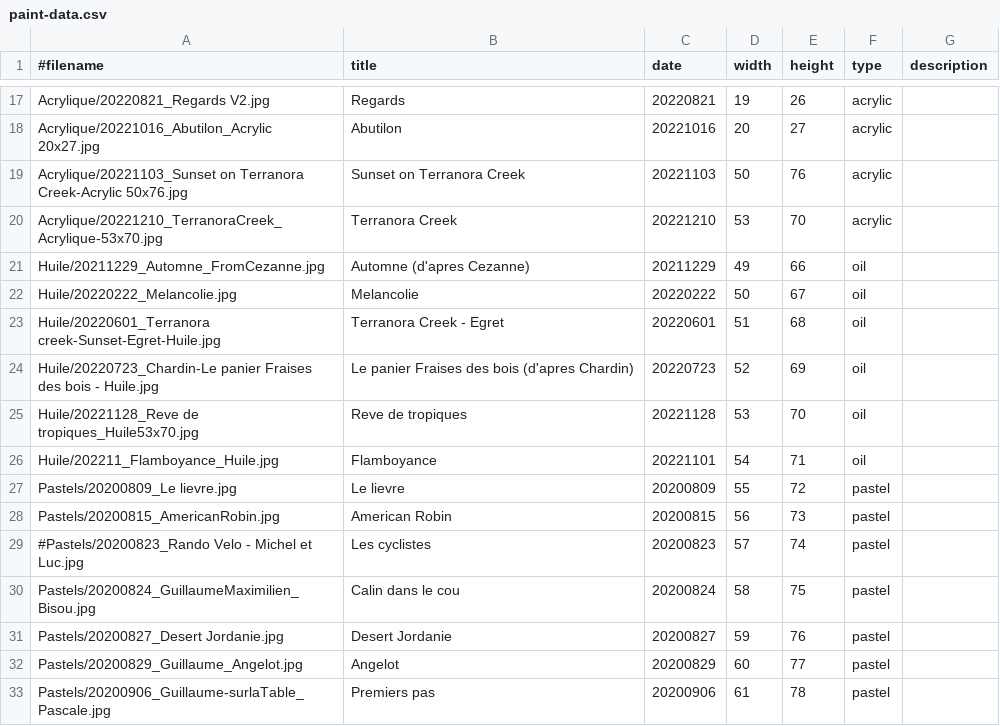
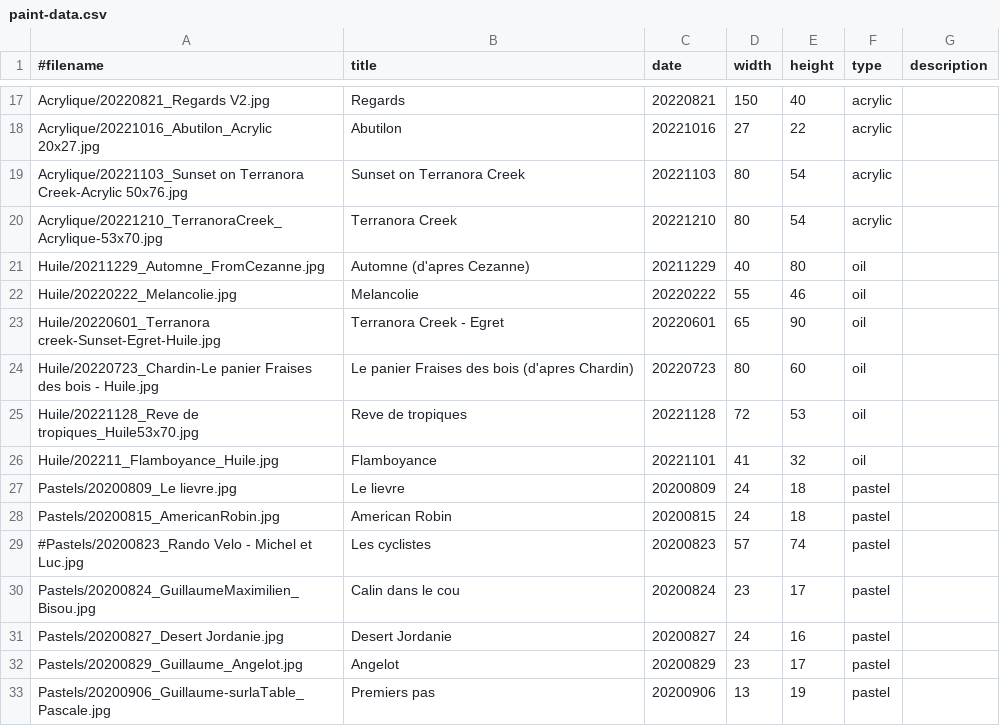
Before and after one commit to MichelEisenmann/gem-gallery, a CSV file: htdocs/public/images/paint-data.csv, drawn as a sheet; only a part is shown, gaps mark what is left out; the diff covers the shown part only; the diff names each change by its address in the sheet, - before the commit and + after, or states it on an @@ line.

```diff
--- a/htdocs/public/images/paint-data.csv
+++ b/htdocs/public/images/paint-data.csv
-D17 (width): 19
+D17 (width): 150
-E17 (height): 26
+E17 (height): 40
-D18 (width): 20
+D18 (width): 27
-E18 (height): 27
+E18 (height): 22
-D19 (width): 50
+D19 (width): 80
-E19 (height): 76
+E19 (height): 54
-D20 (width): 53
+D20 (width): 80
-E20 (height): 70
+E20 (height): 54
-D21 (width): 49
+D21 (width): 40
-E21 (height): 66
+E21 (height): 80
-D22 (width): 50
+D22 (width): 55
-E22 (height): 67
+E22 (height): 46
-D23 (width): 51
+D23 (width): 65
-E23 (height): 68
+E23 (height): 90
-D24 (width): 52
+D24 (width): 80
-E24 (height): 69
+E24 (height): 60
-D25 (width): 53
+D25 (width): 72
-E25 (height): 70
+E25 (height): 53
-D26 (width): 54
+D26 (width): 41
-E26 (height): 71
+E26 (height): 32
-D27 (width): 55
+D27 (width): 24
-E27 (height): 72
+E27 (height): 18
-D28 (width): 56
+D28 (width): 24
-E28 (height): 73
+E28 (height): 18
-D30 (width): 58
+D30 (width): 23
-E30 (height): 75
+E30 (height): 17
-D31 (width): 59
+D31 (width): 24
-E31 (height): 76
+E31 (height): 16
-D32 (width): 60
+D32 (width): 23
-E32 (height): 77
+E32 (height): 17
-D33 (width): 61
+D33 (width): 13
-E33 (height): 78
+E33 (height): 19
```
Also changed, not shown: 57 edited cells elsewhere in this file.
